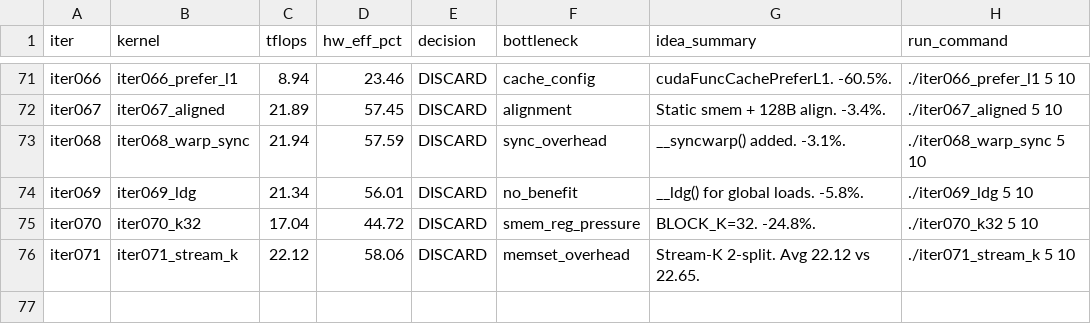
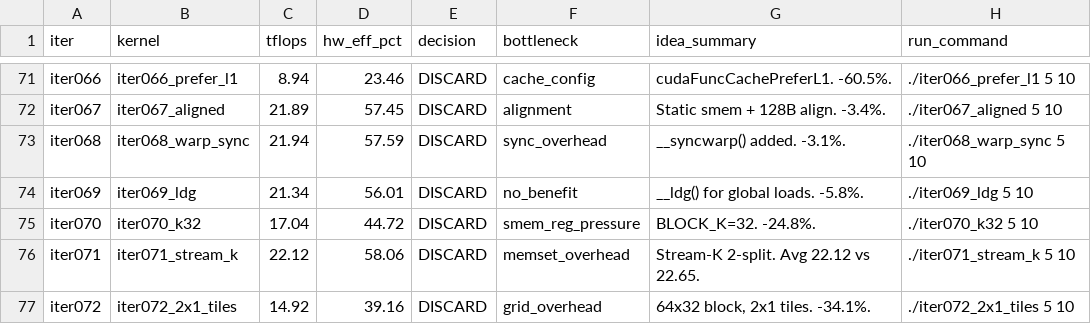
Before and after one commit to codes1gn/croqtile-tuner, a TSV file: tuning/aitune/cuda/logs/matmul_bf16fp32_512x16384x16384/results.tsv, drawn as a sheet; only a part is shown, gaps mark what is left out; the diff names each change by its address in the sheet, - before the commit and + after, or states it on an @@ line.

```diff
--- a/tuning/aitune/cuda/logs/matmul_bf16fp32_512x16384x16384/results.tsv
+++ b/tuning/aitune/cuda/logs/matmul_bf16fp32_512x16384x16384/results.tsv
+row 77: iter072 | iter072_2x1_tiles | 14.92 | 39.16 | DISCARD | grid_overhead | 64x32 block, 2x1 tiles. -34.1%. | ./iter072_2x1_tiles 5 10
```
Also changed, not shown: 3 other files.
